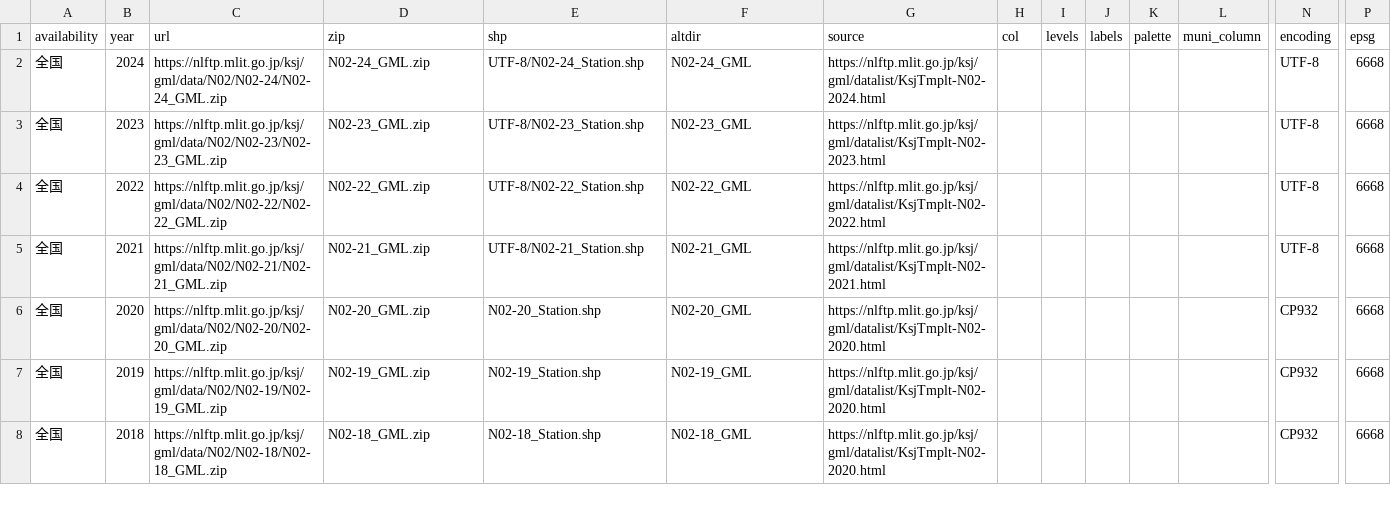
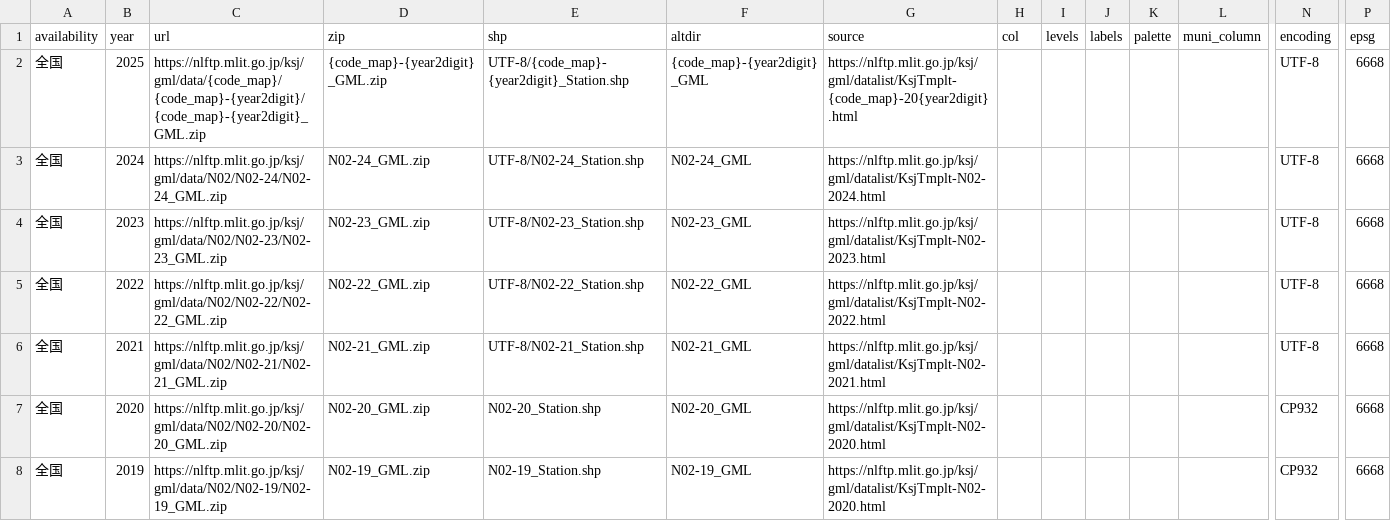
Before and after one commit to babayoshihiko/jpdata, a CSV file: csv/LandNumInfo_N02_Station.csv, drawn as a sheet; only a part is shown, gaps mark what is left out; the shorter side is filled out with more unchanged rows; rows hold the shown columns only; the diff names each change by its address in the sheet, - before the commit and + after, or states it on an @@ line.

```diff
--- a/csv/LandNumInfo_N02_Station.csv
+++ b/csv/LandNumInfo_N02_Station.csv
+row 2: 全国 | 2025 | https://nlftp.mlit.go.jp/ksj/gml/data/{code_map}/{code_map}-{year2digit}/{code_map}-{year2digit}_GML.zip | {code_map}-{year2digit}_GML.zip | UTF-8/{code_map}-{year2digit}_Station.shp | {code_map}-{year2digit}_GML | https://nlftp.mlit.go.jp/ksj/gml/datalist/KsjTmplt-{code_map}-20{year2digit}.html |  |  |  |  |  | UTF-8 | 6668
```
Also changed, not shown: csv/LandNumInfo.csv, csv/LandNumInfo_N02_RailroadSection.csv, 10 other files.
